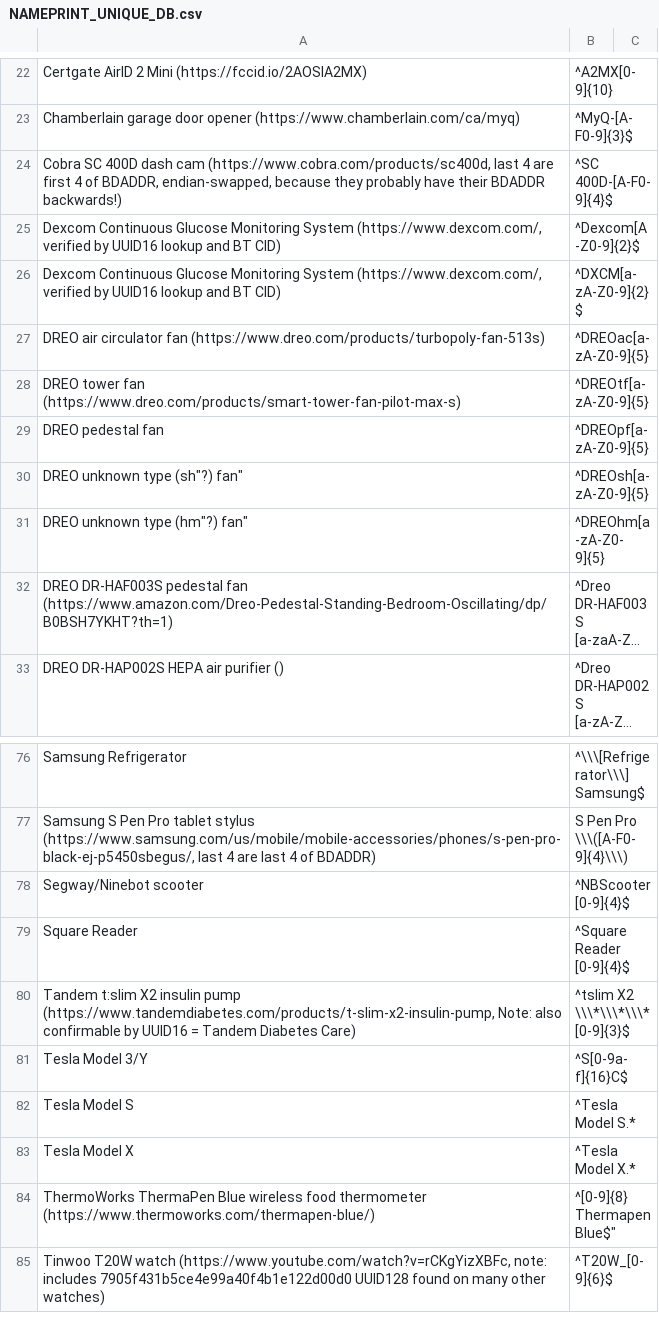
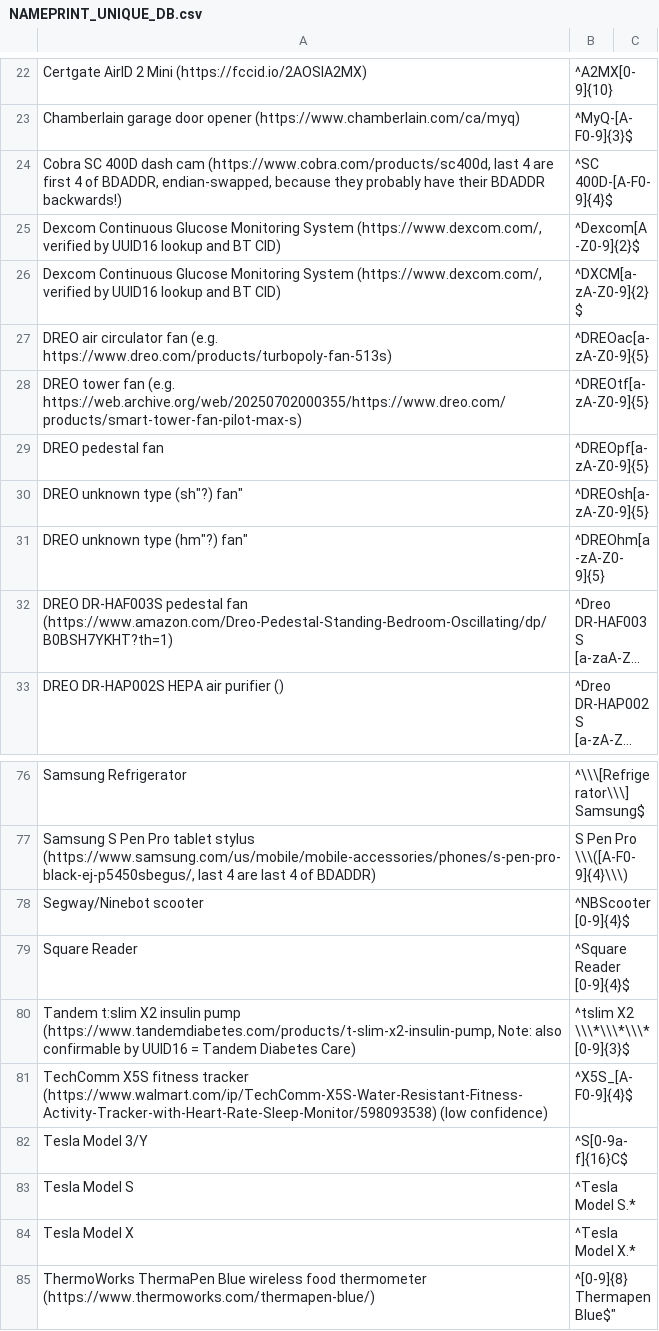
Before and after one commit to darkmentorllc/Blue2thprinting, a CSV file: Analysis/NAMEPRINT_UNIQUE_DB.csv, drawn as a sheet; only a part is shown, gaps mark what is left out; the shorter side is filled out with more unchanged rows; long unchanged cells end in ….

```diff
--- a/Analysis/NAMEPRINT_UNIQUE_DB.csv
+++ b/Analysis/NAMEPRINT_UNIQUE_DB.csv
@@ -27,4 +27,4 @@
 "Dexcom Continuous Glucose Monitoring System (https://www.dexcom.com/, verified by UUID16 lookup and BT CID)","^DXCM[a-zA-Z0-9]{2}$"
-"DREO air circulator fan (https://www.dreo.com/products/turbopoly-fan-513s)","^DREOac[a-zA-Z0-9]{5}"
-"DREO tower fan (https://www.dreo.com/products/smart-tower-fan-pilot-max-s)","^DREOtf[a-zA-Z0-9]{5}"
+"DREO air circulator fan (e.g. https://www.dreo.com/products/turbopoly-fan-513s)","^DREOac[a-zA-Z0-9]{5}"
+"DREO tower fan (e.g. https://web.archive.org/web/20250702000355/https://www.dreo.com/products/smart-tower-fan-pilot-max-s)","^DREOtf[a-zA-Z0-9]{5}"
 "DREO pedestal fan","^DREOpf[a-zA-Z0-9]{5}"
@@ -81,2 +81,3 @@
 "Tandem t:slim X2 insulin pump (https://www.tandemdiabetes.com/products/t-slim-x2-insulin-pump, Note: also confirmable by UUID16 = Tandem Diabetes Care)","^tslim X2 \\\*\\\*\\\*[0-9]{3}$"
+"TechComm X5S fitness tracker (https://www.walmart.com/ip/TechComm-X5S-Water-Resistant-Fitness-Activity-Tracker-with-Heart-Rate-Sleep-Monitor/598093538) (low confidence)","^X5S_[A-F0-9]{4}$"
 "Tesla Model 3/Y","^S[0-9a-f]{16}C$"
```
Also changed, not shown: Analysis/NAMEPRINT_NONUNIQUE_DB.csv.
